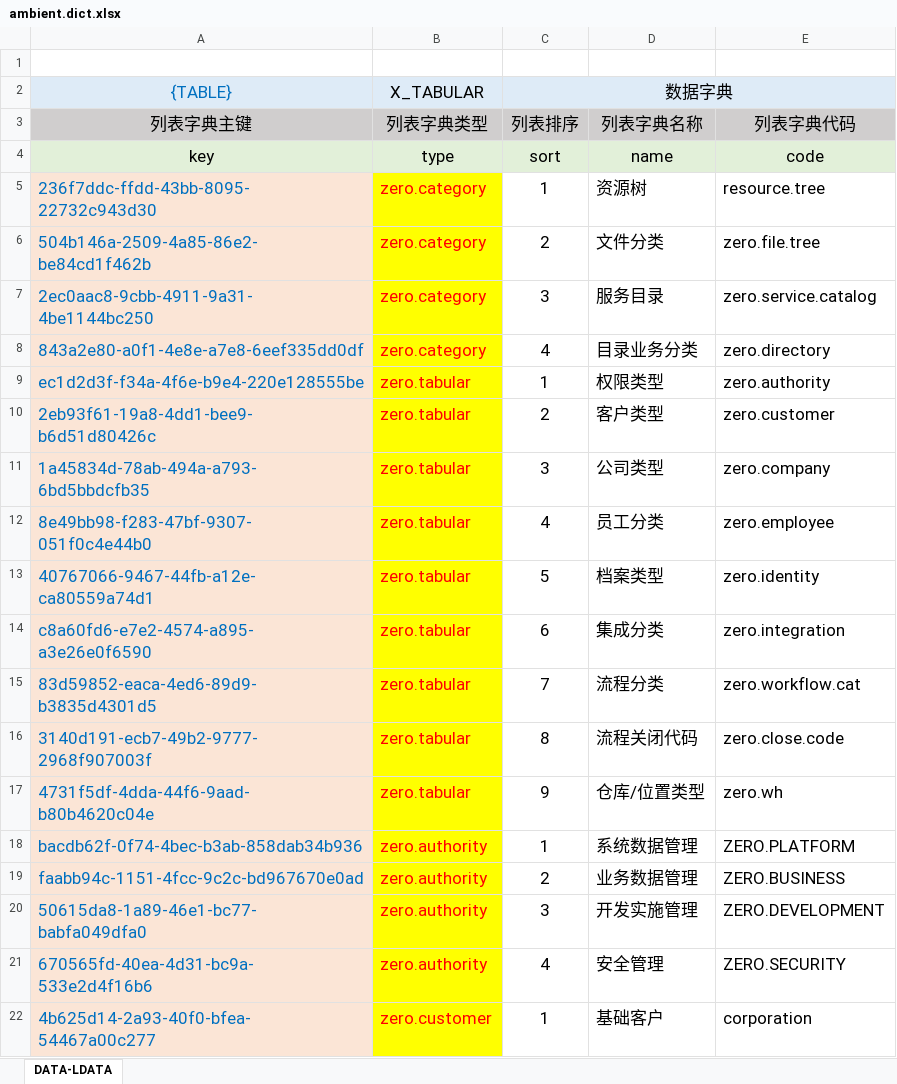
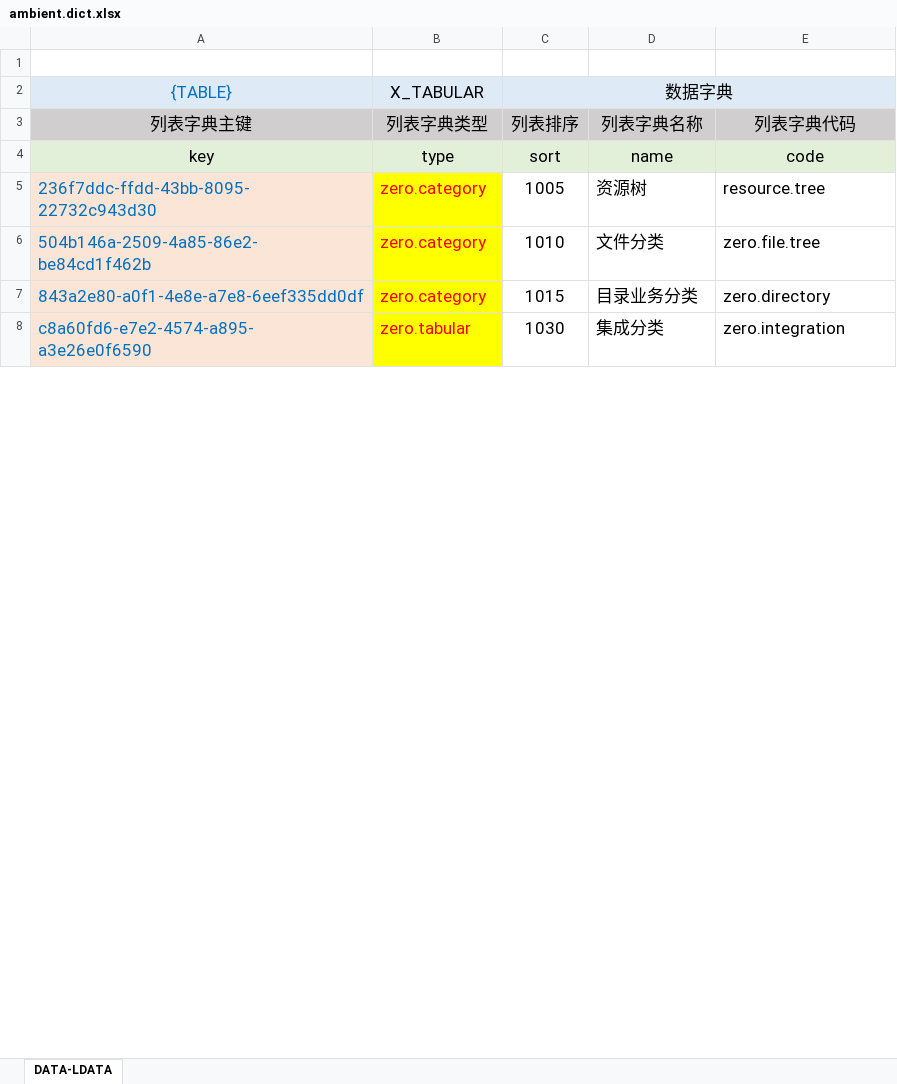
Before and after one commit to silentbalanceyh/vertx-zero, an Excel workbook: vertx-pin/zero-ambient/src/main/resources/plugin/ambient/oob/data/ambient.dict.xlsx, sheet DATA-LDATA, drawn as a sheet; only a part is shown; values as stored, in another font and other column widths than the file's, no borders; removed rows and columns are numbered as before the commit, all else as after; the diff covers the shown part only; the diff names each change by its address in the sheet, - before the commit and + after, or states it on an @@ line.

```diff
--- a/vertx-pin/zero-ambient/src/main/resources/plugin/ambient/oob/data/ambient.dict.xlsx (sheet DATA-LDATA)
+++ b/vertx-pin/zero-ambient/src/main/resources/plugin/ambient/oob/data/ambient.dict.xlsx (sheet DATA-LDATA)
-C5 (数据字典): 1
+C5 (数据字典): 1005
-C6 (数据字典): 2
+C6 (数据字典): 1010
-row 7: 2ec0aac8-9cbb-4911-9a31-4be1144bc250 | zero.category | 3 | 服务目录 | zero.service.catalog
-C7 (数据字典): 4
+C7 (数据字典): 1015
-row 9: ec1d2d3f-f34a-4f6e-b9e4-220e128555be | zero.tabular | 1 | 权限类型 | zero.authority
-row 10: 2eb93f61-19a8-4dd1-bee9-b6d51d80426c | zero.tabular | 2 | 客户类型 | zero.customer
-row 11: 1a45834d-78ab-494a-a793-6bd5bbdcfb35 | zero.tabular | 3 | 公司类型 | zero.company
-row 12: 8e49bb98-f283-47bf-9307-051f0c4e44b0 | zero.tabular | 4 | 员工分类 | zero.employee
-row 13: 40767066-9467-44fb-a12e-ca80559a74d1 | zero.tabular | 5 | 档案类型 | zero.identity
-C8 (数据字典): 6
+C8 (数据字典): 1030
-row 15: 83d59852-eaca-4ed6-89d9-b3835d4301d5 | zero.tabular | 7 | 流程分类 | zero.workflow.cat
-row 16: 3140d191-ecb7-49b2-9777-2968f907003f | zero.tabular | 8 | 流程关闭代码 | zero.close.code
-row 17: 4731f5df-4dda-44f6-9aad-b80b4620c04e | zero.tabular | 9 | 仓库/位置类型 | zero.wh
-row 18: bacdb62f-0f74-4bec-b3ab-858dab34b936 | zero.authority | 1 | 系统数据管理 | ZERO.PLATFORM
-row 19: faabb94c-1151-4fcc-9c2c-bd967670e0ad | zero.authority | 2 | 业务数据管理 | ZERO.BUSINESS
-row 20: 50615da8-1a89-46e1-bc77-babfa049dfa0 | zero.authority | 3 | 开发实施管理 | ZERO.DEVELOPMENT
-row 21: 670565fd-40ea-4d31-bc9a-533e2d4f16b6 | zero.authority | 4 | 安全管理 | ZERO.SECURITY
-row 22: 4b625d14-2a93-40f0-bfea-54467a00c277 | zero.customer | 1 | 基础客户 | corporation
```
Also changed, not shown: 27 removed rows and 5 edited cells elsewhere in this sheet, 22 other files.
